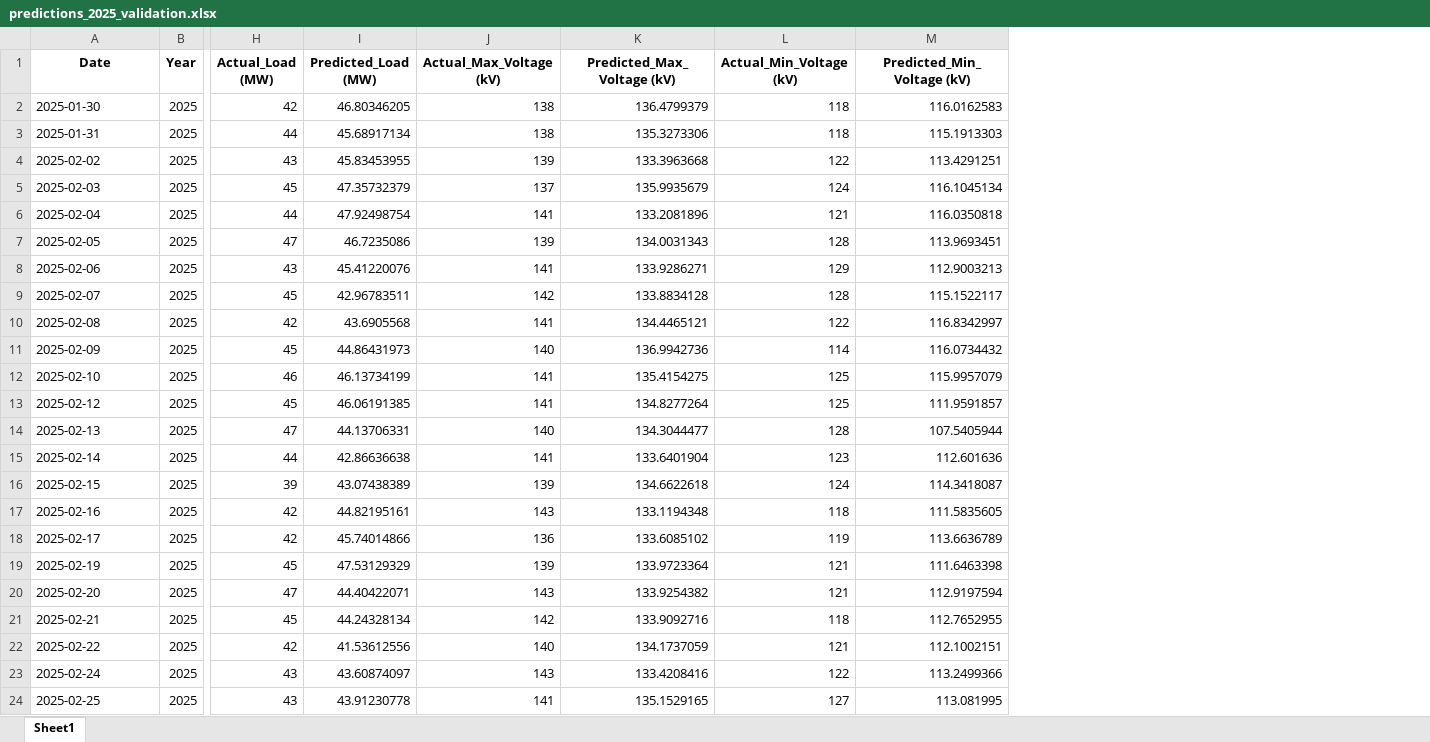
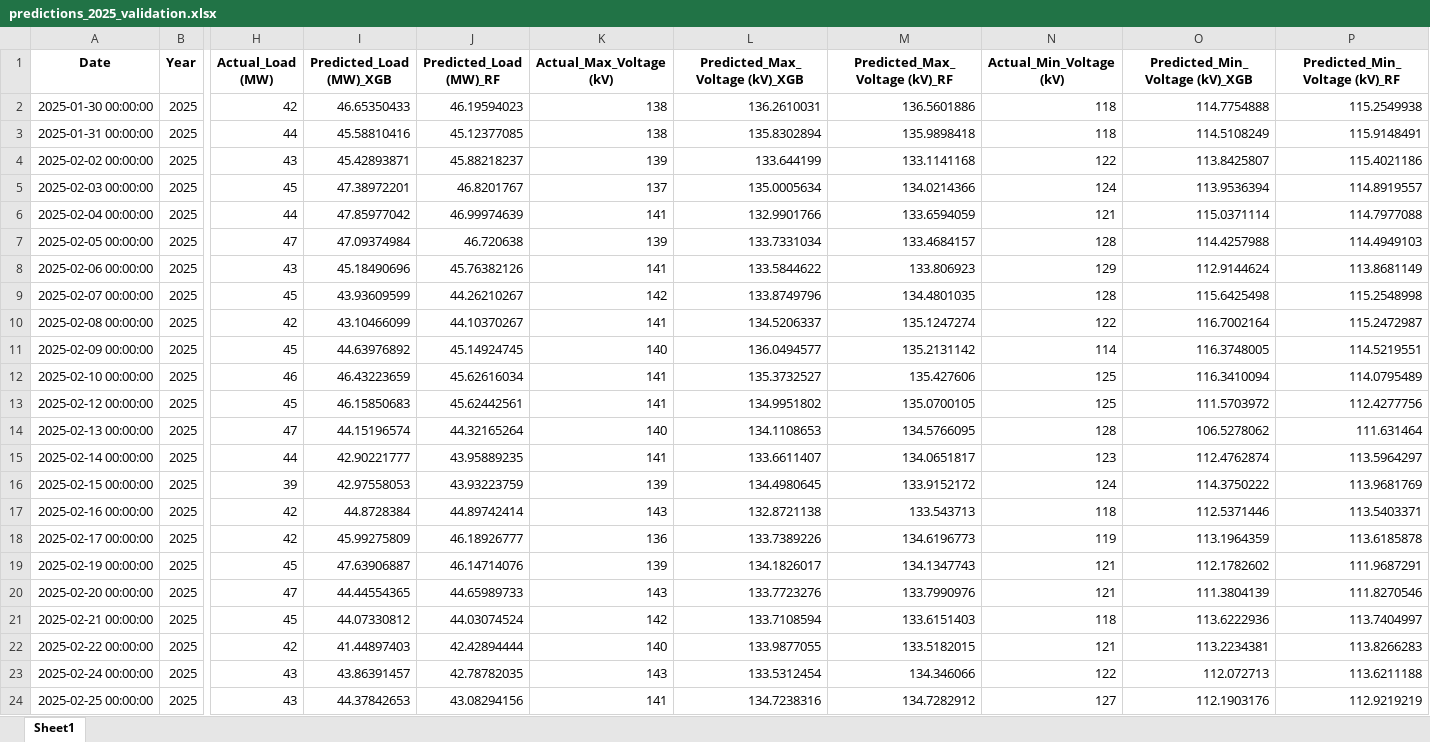
Before and after one commit to salahakramfuad/PowerGrid, an Excel workbook: predictions_2025_validation.xlsx, sheet Sheet1, drawn as a sheet; only a part is shown, gaps mark what is left out; values as stored, in another font and other column widths than the file's, no borders; removed rows and columns are numbered as before the commit, all else as after; the diff covers the shown part only; the diff names each change by its address in the sheet, - before the commit and + after, or states it on an @@ line.

```diff
--- a/predictions_2025_validation.xlsx (sheet Sheet1)
+++ b/predictions_2025_validation.xlsx (sheet Sheet1)
-column I (Predicted_Load (MW)), rows 2-24: 46.80346205 | 45.68917134 | 45.83453955 | 47.35732379 | 47.92498754 | 46.7235086 | 45.41220076 | 42.96783511 | 43.6905568 | 44.86431973 | 46.13734199 | 46.06191385 | 44.13706331 | 42.86636638 | 43.07438389 | 44.82195161 | 45.74014866 | 47.53129329 | 44.40422071 | 44.24328134 | 41.53612556 | 43.60874097 | 43.91230778
+column I (Predicted_Load (MW)_XGB), rows 2-24: 46.65350433 | 45.58810416 | 45.42893871 | 47.38972201 | 47.85977042 | 47.09374984 | 45.18490696 | 43.93609599 | 43.10466099 | 44.63976892 | 46.43223659 | 46.15850683 | 44.15196574 | 42.90221777 | 42.97558053 | 44.8728384 | 45.99275809 | 47.63906887 | 44.44554365 | 44.07330812 | 41.44897403 | 43.86391457 | 44.37842653
+column J (Predicted_Load (MW)_RF), rows 2-24: 46.19594023 | 45.12377085 | 45.88218237 | 46.8201767 | 46.99974639 | 46.720638 | 45.76382126 | 44.26210267 | 44.10370267 | 45.14924745 | 45.62616034 | 45.62442561 | 44.32165264 | 43.95889235 | 43.93223759 | 44.89742414 | 46.18926777 | 46.14714076 | 44.65989733 | 44.03074524 | 42.42894444 | 42.78782035 | 43.08294156
-column K (Predicted_Max_Voltage (kV)), rows 2-24: 136.4799379 | 135.3273306 | 133.3963668 | 135.9935679 | 133.2081896 | 134.0031343 | 133.9286271 | 133.8834128 | 134.4465121 | 136.9942736 | 135.4154275 | 134.8277264 | 134.3044477 | 133.6401904 | 134.6622618 | 133.1194348 | 133.6085102 | 133.9723364 | 133.9254382 | 133.9092716 | 134.1737059 | 133.4208416 | 135.1529165
+column L (Predicted_Max_Voltage (kV)_XGB), rows 2-24: 136.2610031 | 135.8302894 | 133.644199 | 135.0005634 | 132.9901766 | 133.7331034 | 133.5844622 | 133.8749796 | 134.5206337 | 136.0494577 | 135.3732527 | 134.9951802 | 134.1108653 | 133.6611407 | 134.4980645 | 132.8721138 | 133.7389226 | 134.1826017 | 133.7723276 | 133.7108594 | 133.9877055 | 133.5312454 | 134.7238316
+column M (Predicted_Max_Voltage (kV)_RF), rows 2-24: 136.5601886 | 135.9898418 | 133.1141168 | 134.0214366 | 133.6594059 | 133.4684157 | 133.806923 | 134.4801035 | 135.1247274 | 135.2131142 | 135.427606 | 135.0700105 | 134.5766095 | 134.0651817 | 133.9152172 | 133.543713 | 134.6196773 | 134.1347743 | 133.7990976 | 133.6151403 | 133.5182015 | 134.346066 | 134.7282912
-column M (Predicted_Min_Voltage (kV)), rows 2-24: 116.0162583 | 115.1913303 | 113.4291251 | 116.1045134 | 116.0350818 | 113.9693451 | 112.9003213 | 115.1522117 | 116.8342997 | 116.0734432 | 115.9957079 | 111.9591857 | 107.5405944 | 112.601636 | 114.3418087 | 111.5835605 | 113.6636789 | 111.6463398 | 112.9197594 | 112.7652955 | 112.1002151 | 113.2499366 | 113.081995
+column O (Predicted_Min_Voltage (kV)_XGB), rows 2-24: 114.7754888 | 114.5108249 | 113.8425807 | 113.9536394 | 115.0371114 | 114.4257988 | 112.9144624 | 115.6425498 | 116.7002164 | 116.3748005 | 116.3410094 | 111.5703972 | 106.5278062 | 112.4762874 | 114.3750222 | 112.5371446 | 113.1964359 | 112.1782602 | 111.3804139 | 113.6222936 | 113.2234381 | 112.072713 | 112.1903176
+column P (Predicted_Min_Voltage (kV)_RF), rows 2-24: 115.2549938 | 115.9148491 | 115.4021186 | 114.8919557 | 114.7977088 | 114.4949103 | 113.8681149 | 115.2548998 | 115.2472987 | 114.5219551 | 114.0795489 | 112.4277756 | 111.631464 | 113.5964297 | 113.9681769 | 113.5403371 | 113.6185878 | 111.9687291 | 111.8270546 | 113.7404997 | 113.8266283 | 113.6211188 | 112.9219219
-A2 (Date): 2025-01-30
+A2 (Date): 2025-01-30 00:00:00
-A3 (Date): 2025-01-31
+A3 (Date): 2025-01-31 00:00:00
-A4 (Date): 2025-02-02
+A4 (Date): 2025-02-02 00:00:00
-A5 (Date): 2025-02-03
+A5 (Date): 2025-02-03 00:00:00
-A6 (Date): 2025-02-04
+A6 (Date): 2025-02-04 00:00:00
-A7 (Date): 2025-02-05
+A7 (Date): 2025-02-05 00:00:00
-A8 (Date): 2025-02-06
+A8 (Date): 2025-02-06 00:00:00
-A9 (Date): 2025-02-07
+A9 (Date): 2025-02-07 00:00:00
-A10 (Date): 2025-02-08
+A10 (Date): 2025-02-08 00:00:00
-A11 (Date): 2025-02-09
+A11 (Date): 2025-02-09 00:00:00
-A12 (Date): 2025-02-10
+A12 (Date): 2025-02-10 00:00:00
-A13 (Date): 2025-02-12
+A13 (Date): 2025-02-12 00:00:00
-A14 (Date): 2025-02-13
+A14 (Date): 2025-02-13 00:00:00
-A15 (Date): 2025-02-14
+A15 (Date): 2025-02-14 00:00:00
-A16 (Date): 2025-02-15
+A16 (Date): 2025-02-15 00:00:00
-A17 (Date): 2025-02-16
+A17 (Date): 2025-02-16 00:00:00
-A18 (Date): 2025-02-17
+A18 (Date): 2025-02-17 00:00:00
-A19 (Date): 2025-02-19
+A19 (Date): 2025-02-19 00:00:00
-A20 (Date): 2025-02-20
+A20 (Date): 2025-02-20 00:00:00
-A21 (Date): 2025-02-21
+A21 (Date): 2025-02-21 00:00:00
-A22 (Date): 2025-02-22
+A22 (Date): 2025-02-22 00:00:00
-A23 (Date): 2025-02-24
+A23 (Date): 2025-02-24 00:00:00
-A24 (Date): 2025-02-25
+A24 (Date): 2025-02-25 00:00:00
```
Also changed, not shown: 262 edited cells elsewhere in this sheet, capstone_outputs/forecast_2026_2027_with_mitigation.xlsx, predictions_2025_2027_forecast.xlsx, 35 other files.
